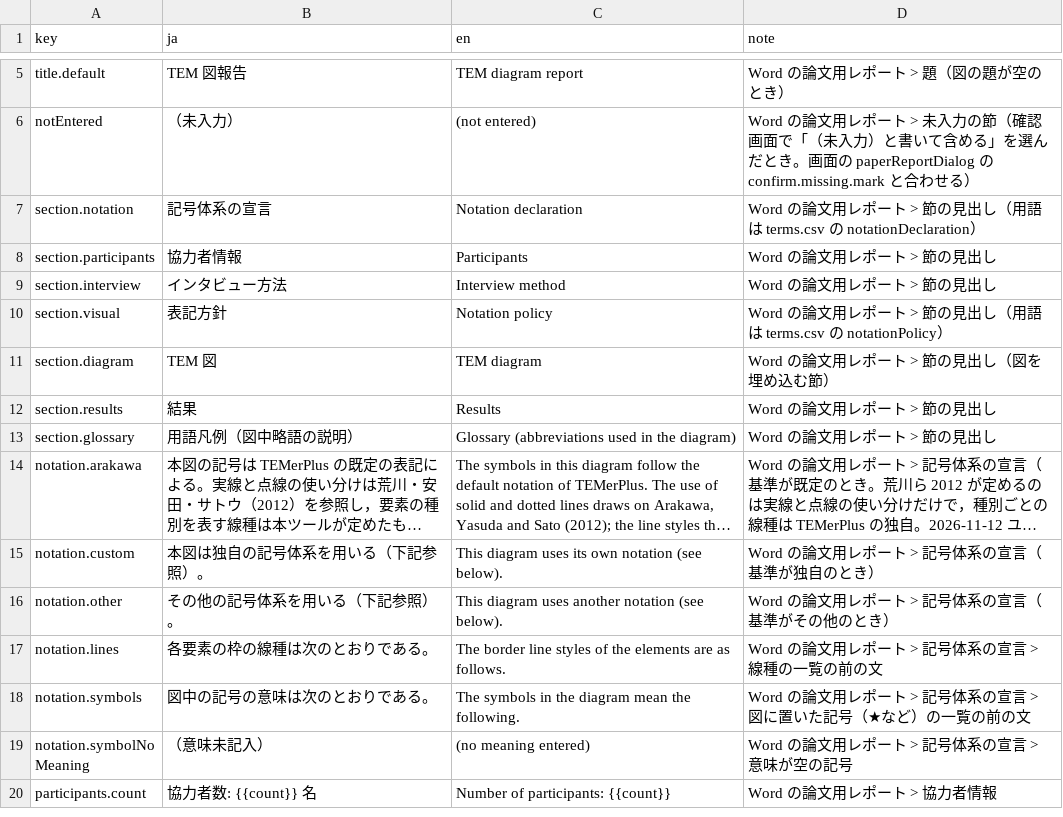
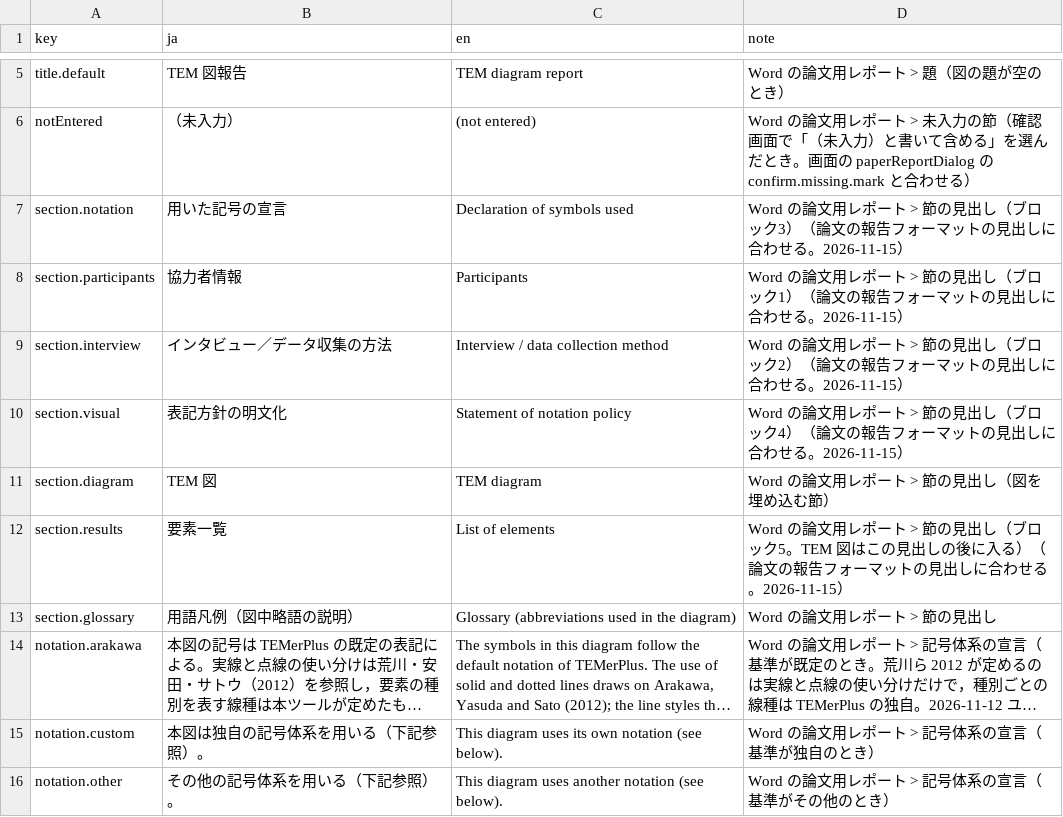
Before and after one commit to YukiInoueNakata/temerplus, a CSV file: webApp/src/locales/exportReport.csv, drawn as a sheet; only a part is shown, gaps mark what is left out; the shorter side is filled out with more unchanged rows; long unchanged cells end in …; the diff covers the shown part only.

```diff
--- a/webApp/src/locales/exportReport.csv
+++ b/webApp/src/locales/exportReport.csv
@@ -6,8 +6,8 @@
 "notEntered","（未入力）","(not entered)","Word の論文用レポート > 未入力の節（確認画面で「（未入力）と書いて含める」を選んだとき。画面の paperReportDialog の confirm.missing.mark と合わせる）"
-"section.notation","記号体系の宣言","Notation declaration","Word の論文用レポート > 節の見出し（用語は terms.csv の notationDeclaration）"
-"section.participants","協力者情報","Participants","Word の論文用レポート > 節の見出し"
-"section.interview","インタビュー方法","Interview method","Word の論文用レポート > 節の見出し"
-"section.visual","表記方針","Notation policy","Word の論文用レポート > 節の見出し（用語は terms.csv の notationPolicy）"
+"section.notation","用いた記号の宣言","Declaration of symbols used","Word の論文用レポート > 節の見出し（ブロック3）（論文の報告フォーマットの見出しに合わせる。2026-11-15）"
+"section.participants","協力者情報","Participants","Word の論文用レポート > 節の見出し（ブロック1）（論文の報告フォーマットの見出しに合わせる。2026-11-15）"
+"section.interview","インタビュー／データ収集の方法","Interview / data collection method","Word の論文用レポート > 節の見出し（ブロック2）（論文の報告フォーマットの見出しに合わせる。2026-11-15）"
+"section.visual","表記方針の明文化","Statement of notation policy","Word の論文用レポート > 節の見出し（ブロック4）（論文の報告フォーマットの見出しに合わせる。2026-11-15）"
 "section.diagram","TEM 図","TEM diagram","Word の論文用レポート > 節の見出し（図を埋め込む節）"
-"section.results","結果","Results","Word の論文用レポート > 節の見出し"
+"section.results","要素一覧","List of elements","Word の論文用レポート > 節の見出し（ブロック5。TEM 図はこの見出しの後に入る）（論文の報告フォーマットの見出しに合わせる。2026-11-15）"
 "section.glossary","用語凡例（図中略語の説明）","Glossary (abbreviations used in the diagram)","Word の論文用レポート > 節の見出し"
```
Also changed, not shown: 11 added rows and 11 edited cells elsewhere in this file, webApp/src/locales/paperReportDialog.csv, webApp/src/locales/reportStatus.csv, 11 other files.
